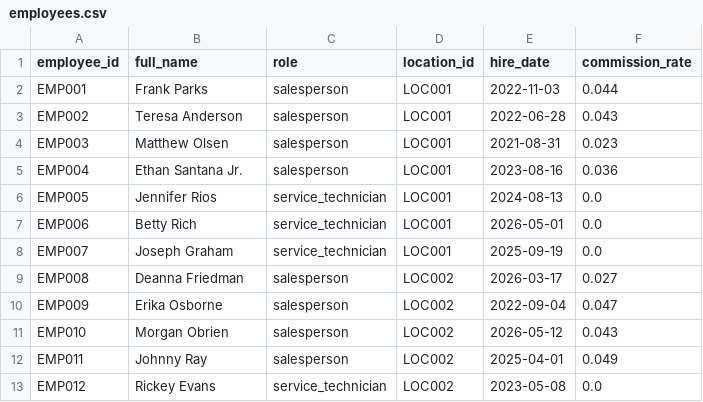
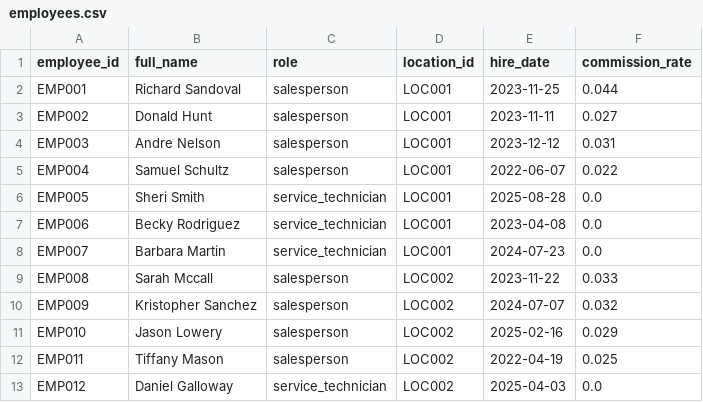
Before and after one commit to kpk111298/kommineni-group, a CSV file: divisions/meel-motors/data/raw/employees.csv, drawn as a sheet; only a part is shown; the diff covers the shown part only.

```diff
--- a/divisions/meel-motors/data/raw/employees.csv
+++ b/divisions/meel-motors/data/raw/employees.csv
@@ -1,13 +1,13 @@
 employee_id,full_name,role,location_id,hire_date,commission_rate
-EMP001,Frank Parks,salesperson,LOC001,2022-11-03,0.044
-EMP002,Teresa Anderson,salesperson,LOC001,2022-06-28,0.043
-EMP003,Matthew Olsen,salesperson,LOC001,2021-08-31,0.023
-EMP004,Ethan Santana Jr.,salesperson,LOC001,2023-08-16,0.036
-EMP005,Jennifer Rios,service_technician,LOC001,2024-08-13,0.0
-EMP006,Betty Rich,service_technician,LOC001,2026-05-01,0.0
-EMP007,Joseph Graham,service_technician,LOC001,2025-09-19,0.0
-EMP008,Deanna Friedman,salesperson,LOC002,2026-03-17,0.027
-EMP009,Erika Osborne,salesperson,LOC002,2022-09-04,0.047
-EMP010,Morgan Obrien,salesperson,LOC002,2026-05-12,0.043
-EMP011,Johnny Ray,salesperson,LOC002,2025-04-01,0.049
-EMP012,Rickey Evans,service_technician,LOC002,2023-05-08,0.0
+EMP001,Richard Sandoval,salesperson,LOC001,2023-11-25,0.044
+EMP002,Donald Hunt,salesperson,LOC001,2023-11-11,0.027
+EMP003,Andre Nelson,salesperson,LOC001,2023-12-12,0.031
+EMP004,Samuel Schultz,salesperson,LOC001,2022-06-07,0.022
+EMP005,Sheri Smith,service_technician,LOC001,2025-08-28,0.0
+EMP006,Becky Rodriguez,service_technician,LOC001,2023-04-08,0.0
+EMP007,Barbara Martin,service_technician,LOC001,2024-07-23,0.0
+EMP008,Sarah Mccall,salesperson,LOC002,2023-11-22,0.033
+EMP009,Kristopher Sanchez,salesperson,LOC002,2024-07-07,0.032
+EMP010,Jason Lowery,salesperson,LOC002,2025-02-16,0.029
+EMP011,Tiffany Mason,salesperson,LOC002,2022-04-19,0.025
+EMP012,Daniel Galloway,service_technician,LOC002,2025-04-03,0.0
```
Also changed, not shown: 58 edited cells elsewhere in this file, divisions/meel-motors/data/raw/sales_transactions.csv, divisions/meel-motors/data/raw/service_jobs.csv, 2 other files.
